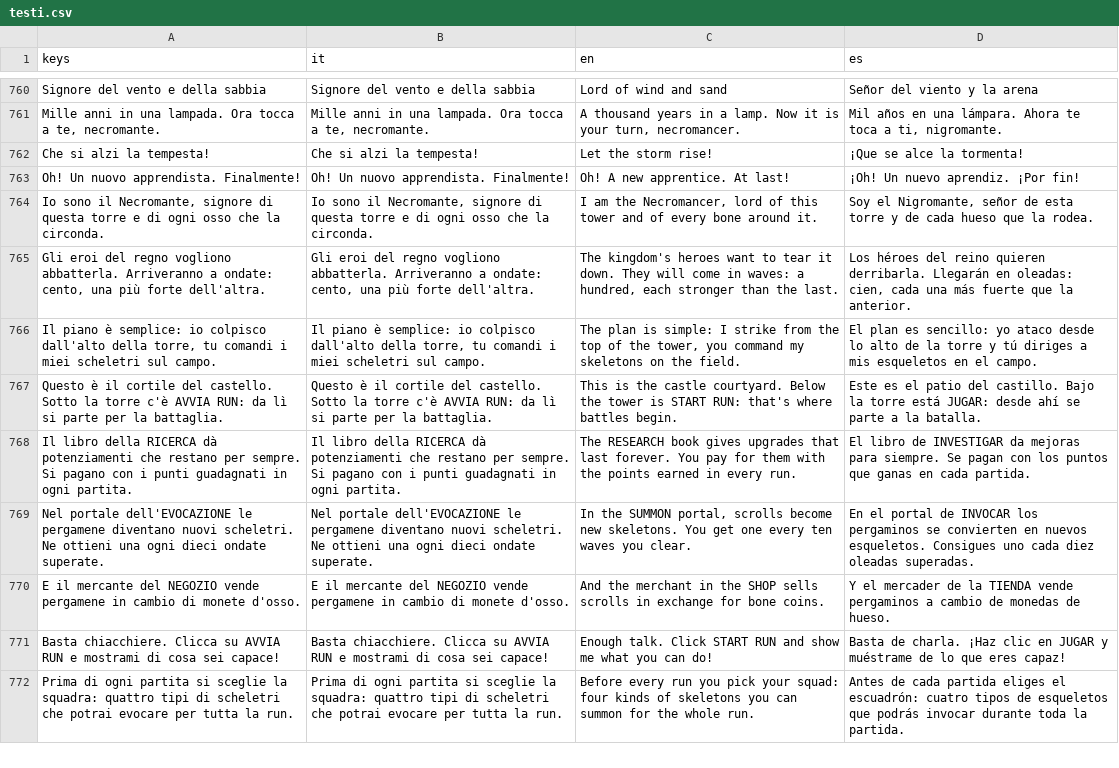
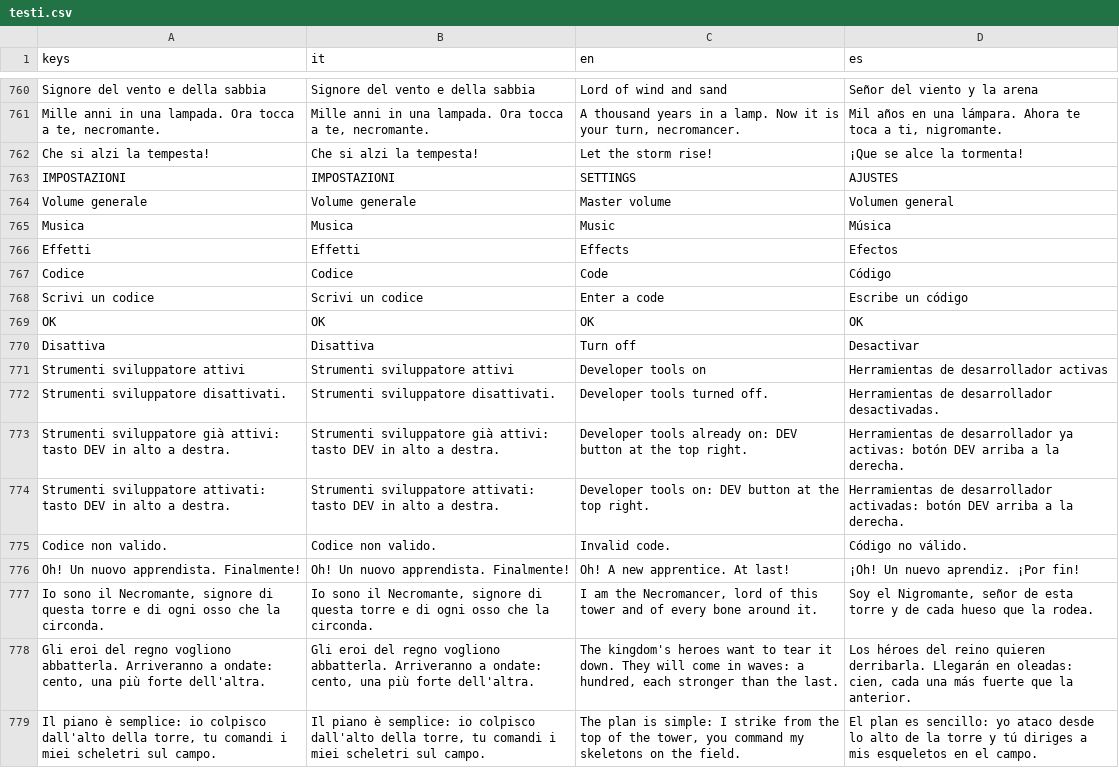
Before and after one commit to toccas/repo_scheletri, a CSV file: lingue/testi.csv, drawn as a sheet; only a part is shown, gaps mark what is left out; the shorter side is filled out with more unchanged rows; the diff names each change by its address in the sheet, - before the commit and + after, or states it on an @@ line.

Commit message:
add dev tool android, addd button impostation

```diff
--- a/lingue/testi.csv
+++ b/lingue/testi.csv
+row 763: IMPOSTAZIONI | IMPOSTAZIONI | SETTINGS | AJUSTES
+row 764: Volume generale | Volume generale | Master volume | Volumen general
+row 765: Musica | Musica | Music | Música
+row 766: Effetti | Effetti | Effects | Efectos
+row 767: Codice | Codice | Code | Código
+row 768: Scrivi un codice | Scrivi un codice | Enter a code | Escribe un código
+row 769: OK | OK | OK | OK
+row 770: Disattiva | Disattiva | Turn off | Desactivar
+row 771: Strumenti sviluppatore attivi | Strumenti sviluppatore attivi | Developer tools on | Herramientas de desarrollador activas
+row 772: Strumenti sviluppatore disattivati. | Strumenti sviluppatore disattivati. | Developer tools turned off. | Herramientas de desarrollador desactivadas.
+row 773: Strumenti sviluppatore già attivi: tasto DEV in alto a destra. | Strumenti sviluppatore già attivi: tasto DEV in alto a destra. | Developer tools already on: DEV button at the top right. | Herramientas de desarrollador ya activas: botón DEV arriba a la derecha.
+row 774: Strumenti sviluppatore attivati: tasto DEV in alto a destra. | Strumenti sviluppatore attivati: tasto DEV in alto a destra. | Developer tools on: DEV button at the top right. | Herramientas de desarrollador activadas: botón DEV arriba a la derecha.
+row 775: Codice non valido. | Codice non valido. | Invalid code. | Código no válido.
```
Also changed, not shown: 43 other files.
